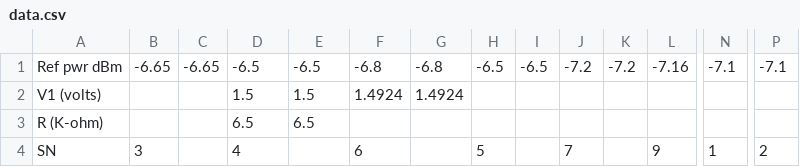
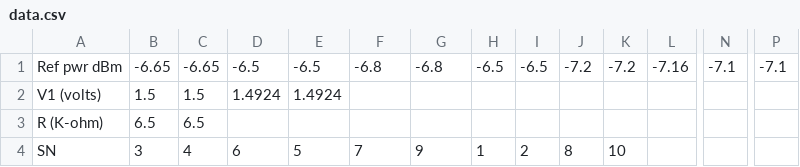
Before and after one commit to SDRAST/Receivers_WBDC, a CSV file: WBDC2/doc/PIN_diode-cals/data.csv, drawn as a sheet; only a part is shown, gaps mark what is left out; the diff covers the shown part only; the diff names each change by its address in the sheet, - before the commit and + after, or states it on an @@ line.

Commit message:
PIN diode calibration work

```diff
--- a/WBDC2/doc/PIN_diode-cals/data.csv
+++ b/WBDC2/doc/PIN_diode-cals/data.csv
-B2: (empty)
+B2: 1.5
-C2: (empty)
+C2: 1.5
-D2: 1.5
+D2: 1.4924
-E2: 1.5
+E2: 1.4924
-F2: 1.4924
+F2: (empty)
-G2: 1.4924
+G2: (empty)
-B3: (empty)
+B3: 6.5
-C3: (empty)
+C3: 6.5
-D3: 6.5
+D3: (empty)
-E3: 6.5
+E3: (empty)
-C4: (empty)
+C4: 4
-D4: 4
+D4: 6
-E4: (empty)
+E4: 5
-F4: 6
+F4: 7
-G4: (empty)
+G4: 9
-H4: 5
+H4: 1
-I4: (empty)
+I4: 2
-J4: 7
+J4: 8
-K4: (empty)
+K4: 10
-L4: 9
+L4: (empty)
-N4: 1
+N4: (empty)
-P4: 2
+P4: (empty)
```
Also changed, not shown: 103 edited cells elsewhere in this file, 3 other files.
